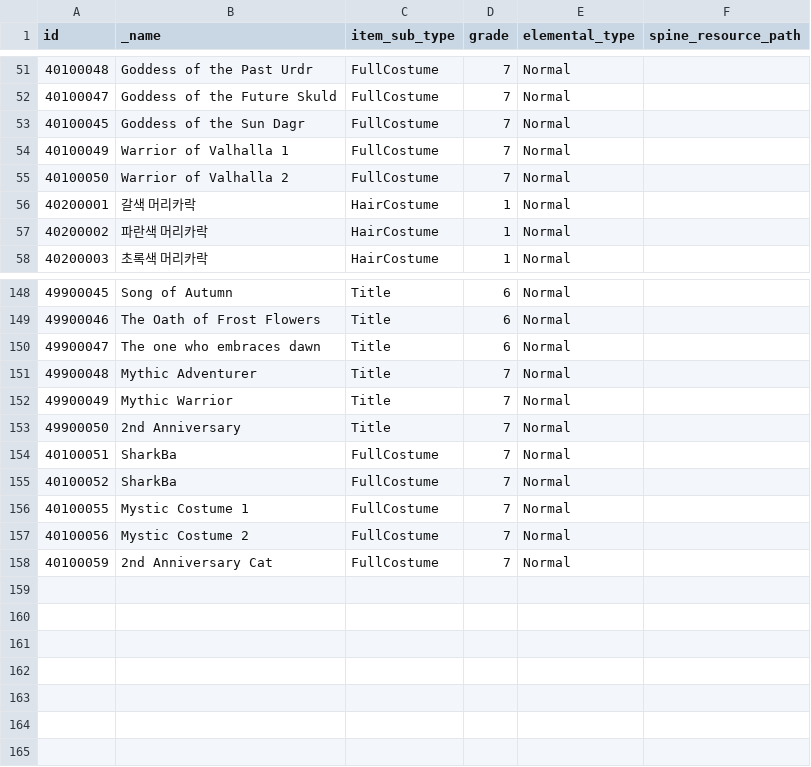
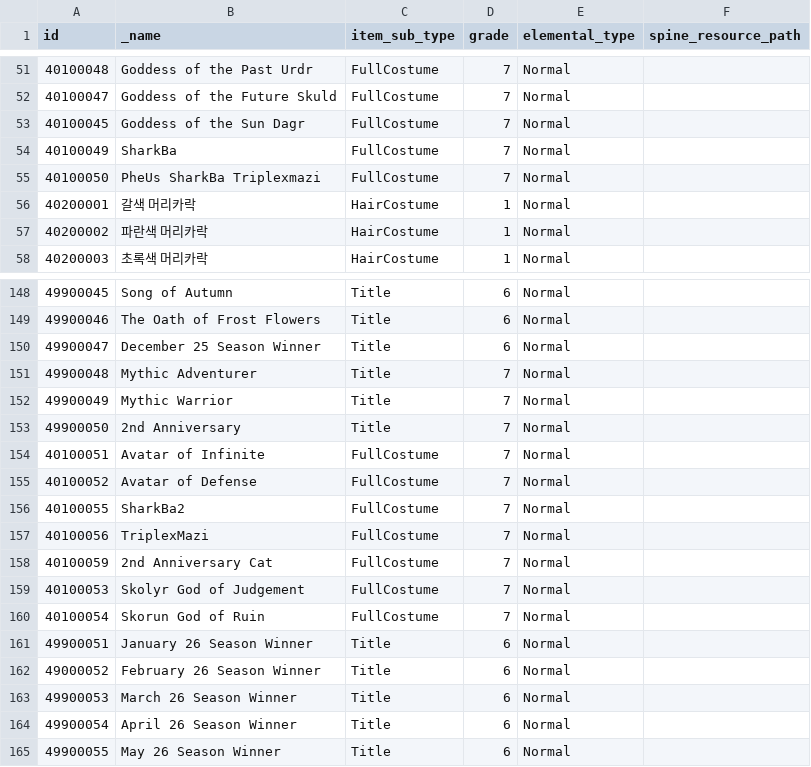
Before and after one commit to planetarium/lib9c, a CSV file: Lib9c/TableCSV/CostumeItemSheet.csv, drawn as a sheet; only a part is shown, gaps mark what is left out; the diff names each change by its address in the sheet, - before the commit and + after, or states it on an @@ line.

```diff
--- a/Lib9c/TableCSV/CostumeItemSheet.csv
+++ b/Lib9c/TableCSV/CostumeItemSheet.csv
-B54 (_name): Warrior of Valhalla 1
+B54 (_name): SharkBa
-B55 (_name): Warrior of Valhalla 2
+B55 (_name): PheUs SharkBa Triplexmazi
-B150 (_name): The one who embraces dawn
+B150 (_name): December 25 Season Winner
-B154 (_name): SharkBa
+B154 (_name): Avatar of Infinite
-B155 (_name): SharkBa
+B155 (_name): Avatar of Defense
-B156 (_name): Mystic Costume 1
+B156 (_name): SharkBa2
-B157 (_name): Mystic Costume 2
+B157 (_name): TriplexMazi
+row 159: 40100053 | Skolyr God of Judgement | FullCostume | 7 | Normal
+row 160: 40100054 | Skorun God of Ruin | FullCostume | 7 | Normal
+row 161: 49900051 | January 26 Season Winner | Title | 6 | Normal
+row 162: 49000052 | February 26 Season Winner | Title | 6 | Normal
+row 163: 49900053 | March 26 Season Winner | Title | 6 | Normal
+row 164: 49900054 | April 26 Season Winner | Title | 6 | Normal
+row 165: 49900055 | May 26 Season Winner | Title | 6 | Normal
```
Also changed, not shown: Lib9c/TableCSV/CollectionSheet.csv, Lib9c/TableCSV/CostumeStatSheet.csv, 13 other files.
